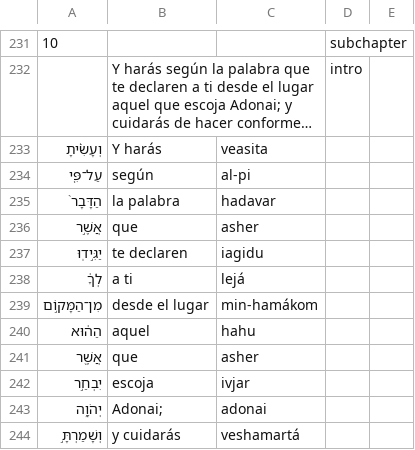
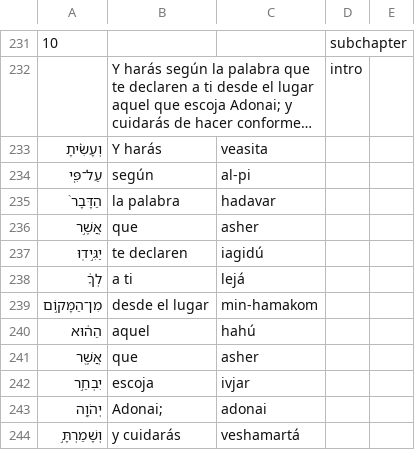
Before and after one commit to jonyMarino/torah_translations, a CSV file: texts/deuteronomy/shoftim/01_primera_alia.csv, drawn as a sheet; only a part is shown, gaps mark what is left out; long unchanged cells end in …; the diff covers the shown part only; the diff names each change by its address in the sheet, - before the commit and + after, or states it on an @@ line.

```diff
--- a/texts/deuteronomy/shoftim/01_primera_alia.csv
+++ b/texts/deuteronomy/shoftim/01_primera_alia.csv
-C237: iagidu
+C237: iagidú
-C239: min-hamákom
+C239: min-hamakom
-C240: hahu
+C240: hahú
```
Also changed, not shown: 20 edited cells elsewhere in this file, texts/deuteronomy/shoftim/02_segunda_alia.csv, texts/deuteronomy/shoftim/03_tercera_alia.csv, 5 other files.
